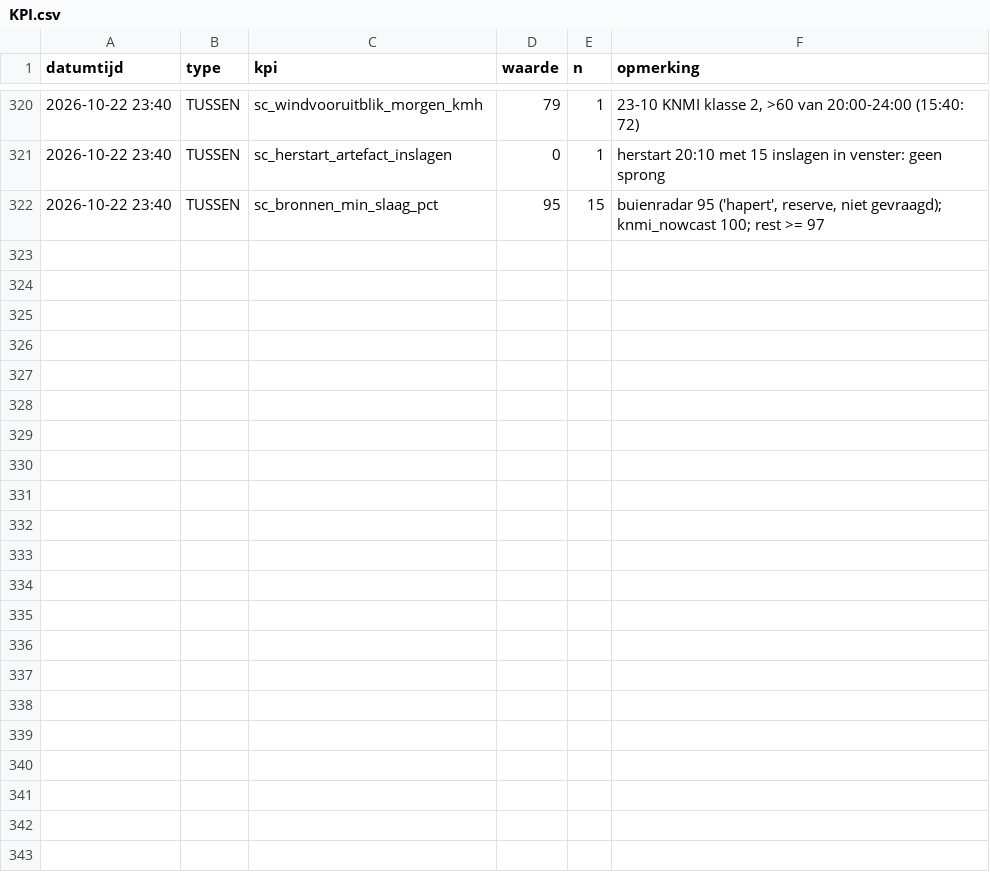
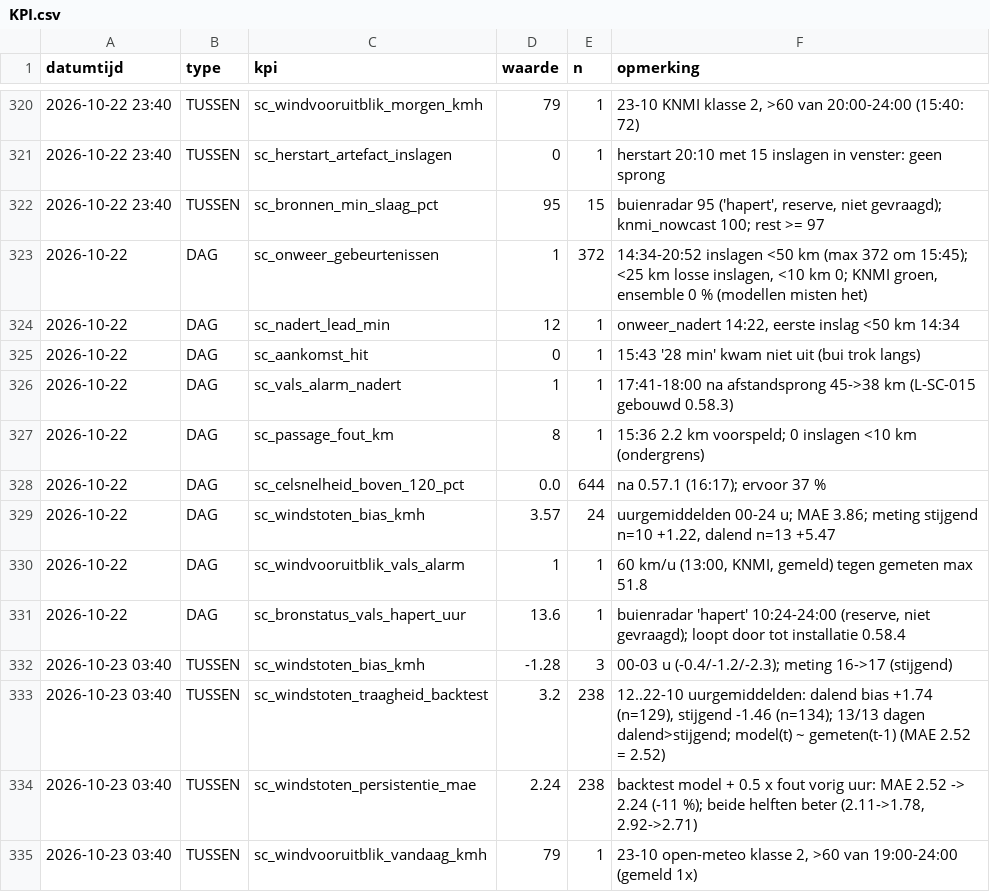
Before and after one commit to Roedie84/StormchaseNL, a CSV file: KPI.csv, drawn as a sheet; only a part is shown, gaps mark what is left out.

```diff
--- a/KPI.csv
+++ b/KPI.csv
@@ -322 +322,14 @@ datumtijd,type,kpi,waarde,n,opmerking
 2026-10-22 23:40,TUSSEN,sc_bronnen_min_slaag_pct,95,15,"buienradar 95 ('hapert', reserve, niet gevraagd); knmi_nowcast 100; rest >= 97"
+2026-10-22,DAG,sc_onweer_gebeurtenissen,1,372,"14:34-20:52 inslagen <50 km (max 372 om 15:45); <25 km losse inslagen, <10 km 0; KNMI groen, ensemble 0 % (modellen misten het)"
+2026-10-22,DAG,sc_nadert_lead_min,12,1,"onweer_nadert 14:22, eerste inslag <50 km 14:34"
+2026-10-22,DAG,sc_aankomst_hit,0,1,"15:43 '28 min' kwam niet uit (bui trok langs)"
+2026-10-22,DAG,sc_vals_alarm_nadert,1,1,"17:41-18:00 na afstandsprong 45->38 km (L-SC-015 gebouwd 0.58.3)"
+2026-10-22,DAG,sc_passage_fout_km,8,1,"15:36 2.2 km voorspeld; 0 inslagen <10 km (ondergrens)"
+2026-10-22,DAG,sc_celsnelheid_boven_120_pct,0.0,644,"na 0.57.1 (16:17); ervoor 37 %"
+2026-10-22,DAG,sc_windstoten_bias_kmh,3.57,24,"uurgemiddelden 00-24 u; MAE 3.86; meting stijgend n=10 +1.22, dalend n=13 +5.47"
+2026-10-22,DAG,sc_windvooruitblik_vals_alarm,1,1,"60 km/u (13:00, KNMI, gemeld) tegen gemeten max 51.8"
+2026-10-22,DAG,sc_bronstatus_vals_hapert_uur,13.6,1,"buienradar 'hapert' 10:24-24:00 (reserve, niet gevraagd); loopt door tot installatie 0.58.4"
+2026-10-23 03:40,TUSSEN,sc_windstoten_bias_kmh,-1.28,3,"00-03 u (-0.4/-1.2/-2.3); meting 16->17 (stijgend)"
+2026-10-23 03:40,TUSSEN,sc_windstoten_traagheid_backtest,3.2,238,"12..22-10 uurgemiddelden: dalend bias +1.74 (n=129), stijgend -1.46 (n=134); 13/13 dagen dalend>stijgend; model(t) ~ gemeten(t-1) (MAE 2.52 = 2.52)"
+2026-10-23 03:40,TUSSEN,sc_windstoten_persistentie_mae,2.24,238,"backtest model + 0.5 x fout vorig uur: MAE 2.52 -> 2.24 (-11 %); beide helften beter (2.11->1.78, 2.92->2.71)"
+2026-10-23 03:40,TUSSEN,sc_windvooruitblik_vandaag_kmh,79,1,"23-10 open-meteo klasse 2, >60 van 19:00-24:00 (gemeld 1x)"
```
Also changed, not shown: 3 other files.
